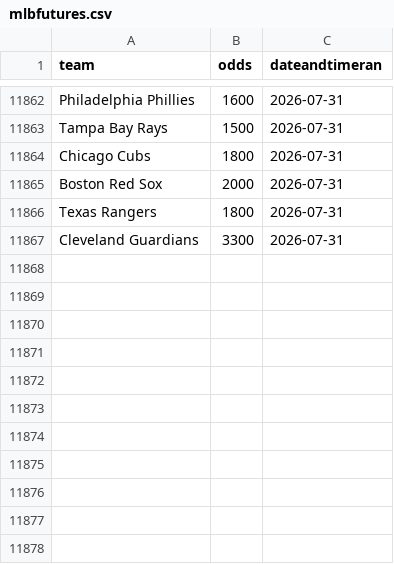
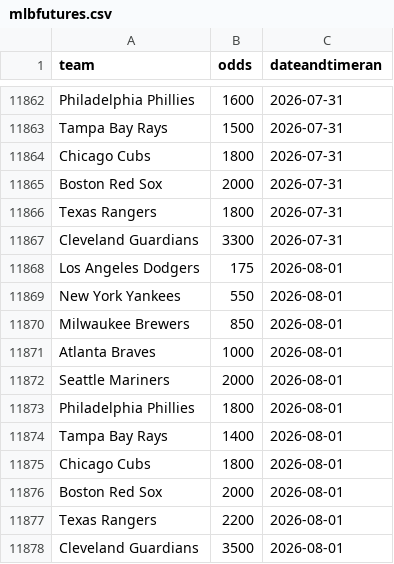
Before and after one commit to nels2248/mlbfutures, a CSV file: mlbfutures.csv, drawn as a sheet; only a part is shown, gaps mark what is left out.

```diff
--- a/mlbfutures.csv
+++ b/mlbfutures.csv
@@ -11867 +11867,12 @@ Texas Rangers,1800,2026-07-31
 Cleveland Guardians,3300,2026-07-31
+Los Angeles Dodgers,175,2026-08-01
+New York Yankees,550,2026-08-01
+Milwaukee Brewers,850,2026-08-01
+Atlanta Braves,1000,2026-08-01
+Seattle Mariners,2000,2026-08-01
+Philadelphia Phillies,1800,2026-08-01
+Tampa Bay Rays,1400,2026-08-01
+Chicago Cubs,1800,2026-08-01
+Boston Red Sox,2000,2026-08-01
+Texas Rangers,2200,2026-08-01
+Cleveland Guardians,3500,2026-08-01
```
Also changed, not shown: 1 other file.
